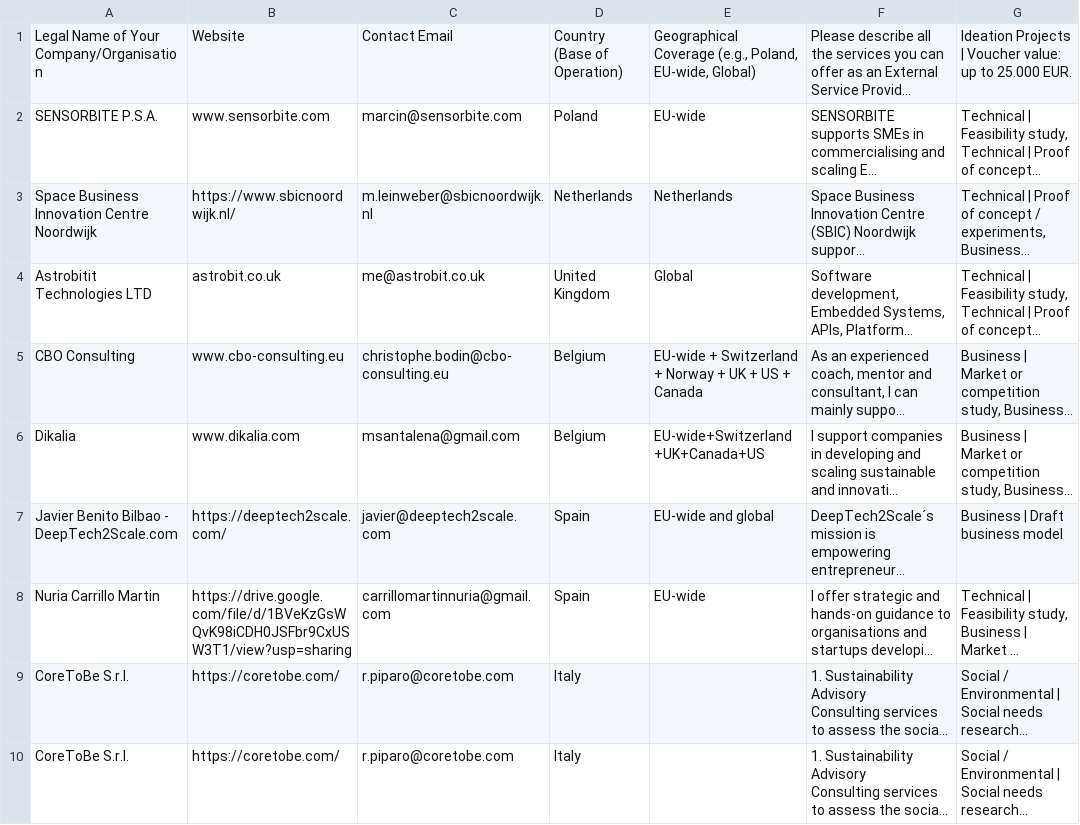
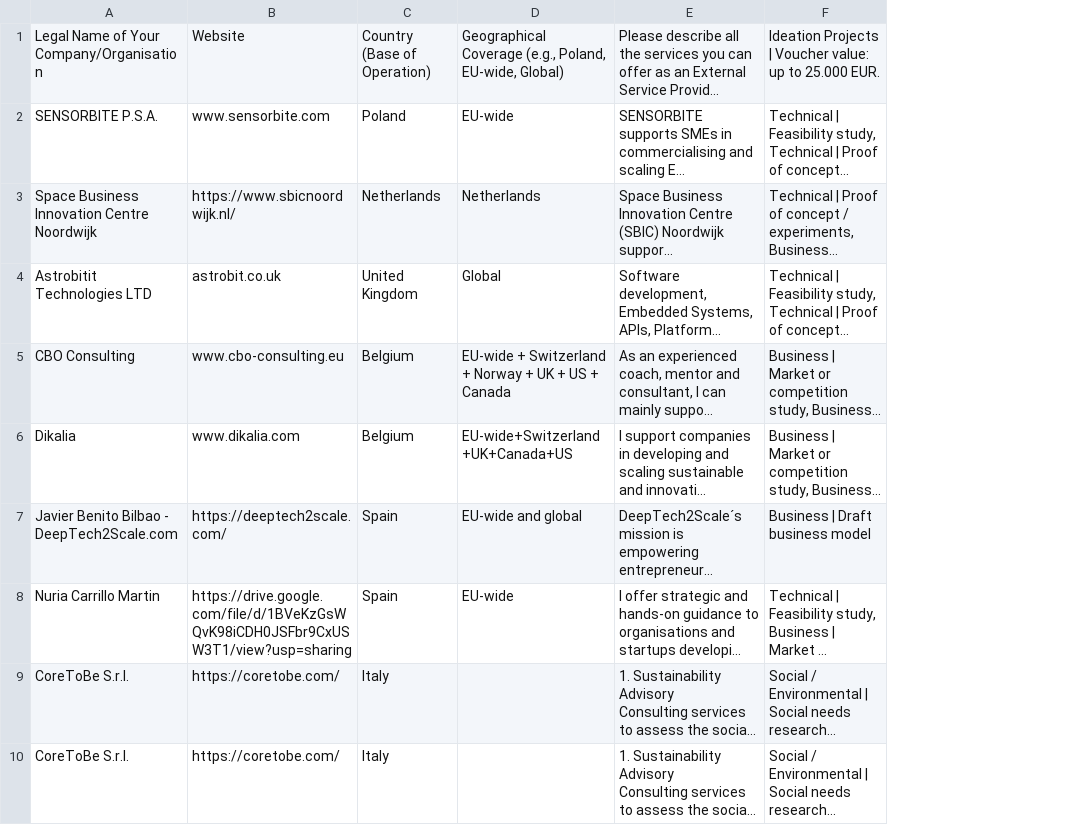
Before and after one commit to boldtonic/fierce-sparkle-find, a CSV file: public/data/providers.csv, drawn as a sheet; only a part is shown; long unchanged cells end in …; the diff names each change by its address in the sheet, - before the commit and + after, or states it on an @@ line.

```diff
--- a/public/data/providers.csv
+++ b/public/data/providers.csv
-column C, rows 1-10: Contact Email | marcin@sensorbite.com | m.leinweber@sbicnoordwijk.nl | me@astrobit.co.uk | christophe.bodin@cbo-consulting.eu | msantalena@gmail.com | javier@deeptech2scale.com | carrillomartinnuria@gmail.com | r.piparo@coretobe.com | r.piparo@coretobe.com
```
Also changed, not shown: 2 other files.
